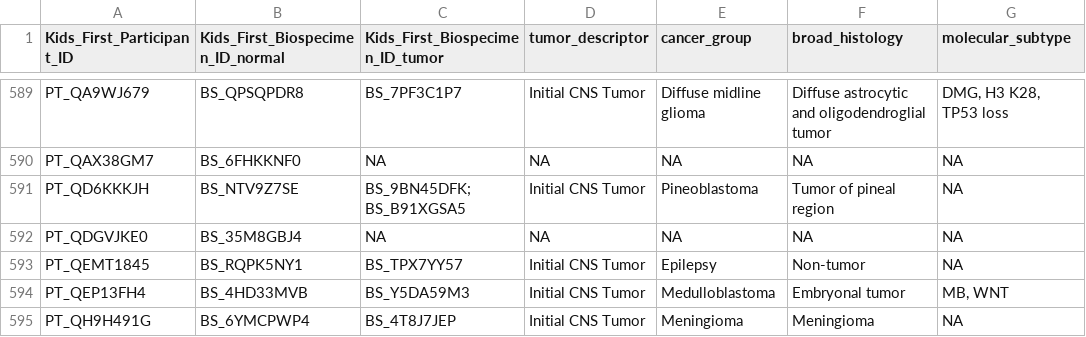
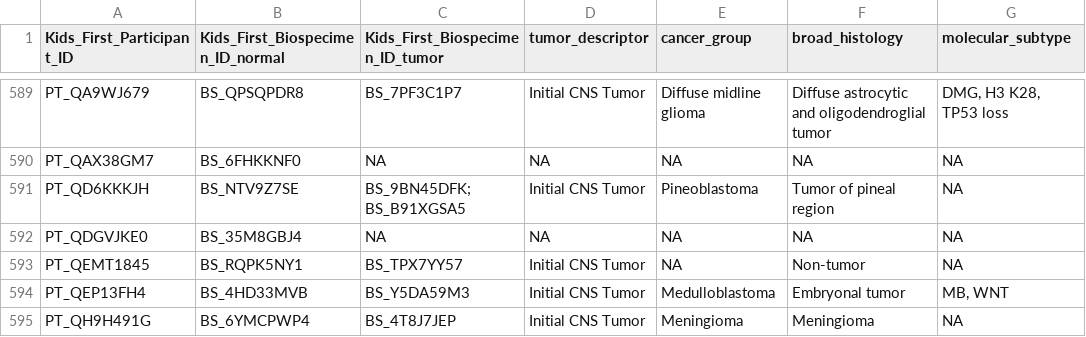
Before and after one commit to diskin-lab-chop/pbta-germline-somatic, a TSV file: analyses/collapse-tumor-histologies/results/primary-tumor-histologies-collapsed-by-germline.tsv, drawn as a sheet; only a part is shown, gaps mark what is left out.

```diff
--- a/analyses/collapse-tumor-histologies/results/primary-tumor-histologies-collapsed-by-germline.tsv
+++ b/analyses/collapse-tumor-histologies/results/primary-tumor-histologies-collapsed-by-germline.tsv
@@ -592,3 +592,3 @@ PT_QD6KKKJH	BS_NTV9Z7SE	BS_9BN45DFK; BS_B91XGSA5	Initial CNS Tumor	Pineoblastoma
 PT_QDGVJKE0	BS_35M8GBJ4	NA	NA	NA	NA	NA
-PT_QEMT1845	BS_RQPK5NY1	BS_TPX7YY57	Initial CNS Tumor	Epilepsy	Non-tumor	NA
+PT_QEMT1845	BS_RQPK5NY1	BS_TPX7YY57	Initial CNS Tumor	NA	Non-tumor	NA
 PT_QEP13FH4	BS_4HD33MVB	BS_Y5DA59M3	Initial CNS Tumor	Medulloblastoma	Embryonal tumor	MB, WNT
```
Also changed, not shown: analyses/collapse-tumor-histologies/results/tumor-histologies-collapsed-by-germline.tsv, 1 other file.
